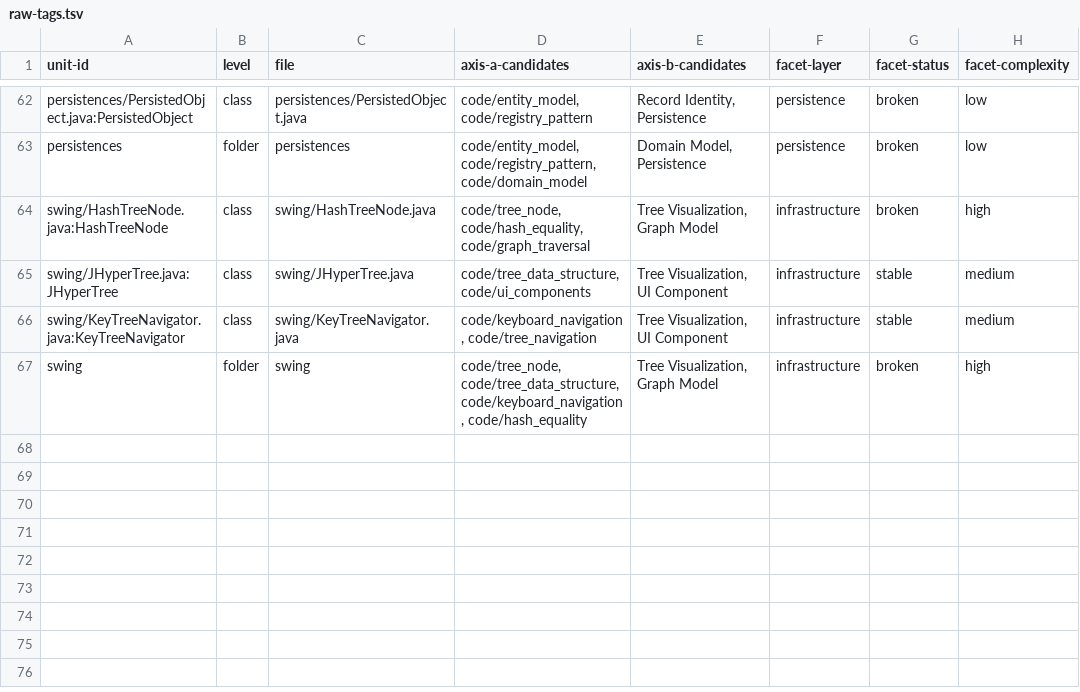
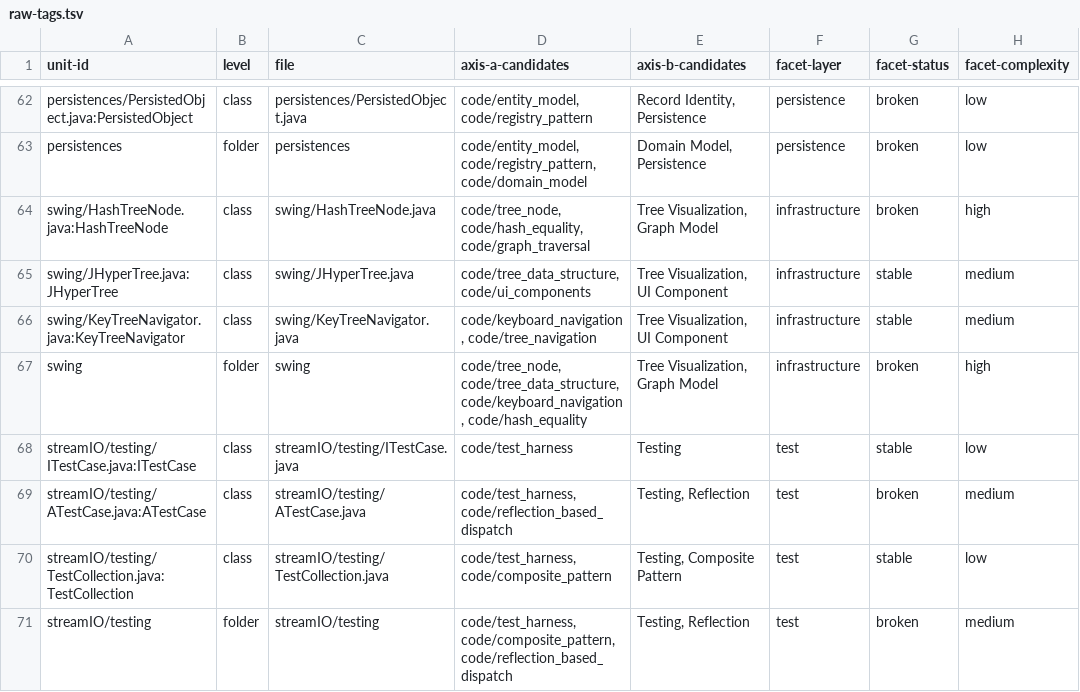
Before and after one commit to SpocWeb/SpocWeb.Java.legacy, a TSV file: raw-tags.tsv, drawn as a sheet; only a part is shown, gaps mark what is left out.

Commit message:
streamIO/testing/: Pass 1-7, flag a swallowed-cause defect
ATestCase's reflective test runner logs the wrapping
InvocationTargetException instead of its target exception on both the
FailureException and generic-Throwable branches, so every reflectively
run test failure loses its real stack trace. Flagged inline and in
HANDOFF.md, not fixed.

```diff
--- a/raw-tags.tsv
+++ b/raw-tags.tsv
@@ -67 +67,5 @@ swing/KeyTreeNavigator.java:KeyTreeNavigator	class	swing/KeyTreeNavigator.java	c
 swing	folder	swing	code/tree_node, code/tree_data_structure, code/keyboard_navigation, code/hash_equality	Tree Visualization, Graph Model	infrastructure	broken	high
+streamIO/testing/ITestCase.java:ITestCase	class	streamIO/testing/ITestCase.java	code/test_harness	Testing	test	stable	low
+streamIO/testing/ATestCase.java:ATestCase	class	streamIO/testing/ATestCase.java	code/test_harness, code/reflection_based_dispatch	Testing, Reflection	test	broken	medium
+streamIO/testing/TestCollection.java:TestCollection	class	streamIO/testing/TestCollection.java	code/test_harness, code/composite_pattern	Testing, Composite Pattern	test	stable	low
+streamIO/testing	folder	streamIO/testing	code/test_harness, code/composite_pattern, code/reflection_based_dispatch	Testing, Reflection	test	broken	medium
```
Also changed, not shown: 5 other files.
